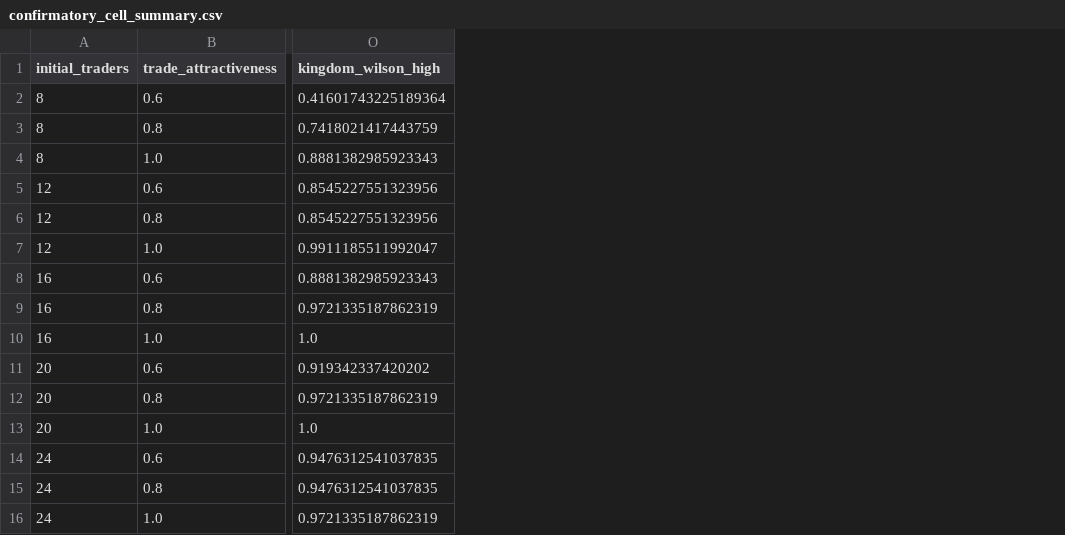
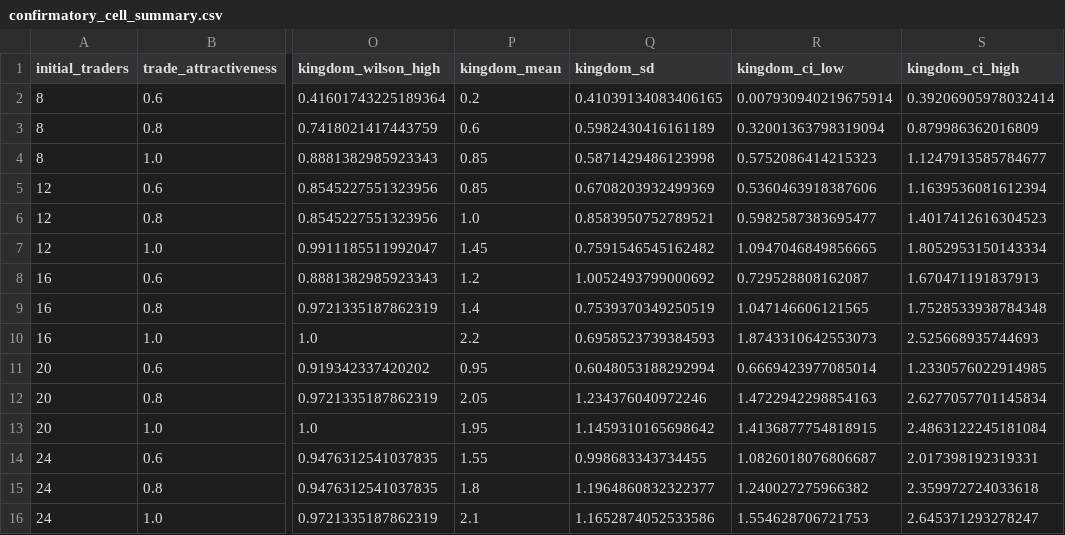
Before and after one commit to G3RIG4M3R/Foundation-Simulation, a CSV file: results/tipping_point_investigation/processed/confirmatory_cell_summary.csv, drawn as a sheet; only a part is shown, gaps mark what is left out; the diff names each change by its address in the sheet, - before the commit and + after, or states it on an @@ line.

```diff
--- a/results/tipping_point_investigation/processed/confirmatory_cell_summary.csv
+++ b/results/tipping_point_investigation/processed/confirmatory_cell_summary.csv
+column P (kingdom_mean), rows 2-16: 0.2 | 0.6 | 0.85 | 0.85 | 1.0 | 1.45 | 1.2 | 1.4 | 2.2 | 0.95 | 2.05 | 1.95 | 1.55 | 1.8 | 2.1
+column Q (kingdom_sd), rows 2-16: 0.41039134083406165 | 0.5982430416161189 | 0.5871429486123998 | 0.6708203932499369 | 0.8583950752789521 | 0.7591546545162482 | 1.0052493799000692 | 0.7539370349250519 | 0.6958523739384593 | 0.6048053188292994 | 1.234376040972246 | 1.1459310165698642 | 0.998683343734455 | 1.1964860832322377 | 1.1652874052533586
+column R (kingdom_ci_low), rows 2-16: 0.007930940219675914 | 0.32001363798319094 | 0.5752086414215323 | 0.5360463918387606 | 0.5982587383695477 | 1.0947046849856665 | 0.729528808162087 | 1.047146606121565 | 1.8743310642553073 | 0.6669423977085014 | 1.4722942298854163 | 1.4136877754818915 | 1.0826018076806687 | 1.240027275966382 | 1.554628706721753
+column S (kingdom_ci_high), rows 2-16: 0.39206905978032414 | 0.879986362016809 | 1.1247913585784677 | 1.1639536081612394 | 1.4017412616304523 | 1.8052953150143334 | 1.670471191837913 | 1.7528533938784348 | 2.525668935744693 | 1.2330576022914985 | 2.6277057701145834 | 2.4863122245181084 | 2.017398192319331 | 2.359972724033618 | 2.645371293278247
```
Also changed, not shown: results/tipping_point_investigation/processed/duration_summary.csv, 27 other files.
